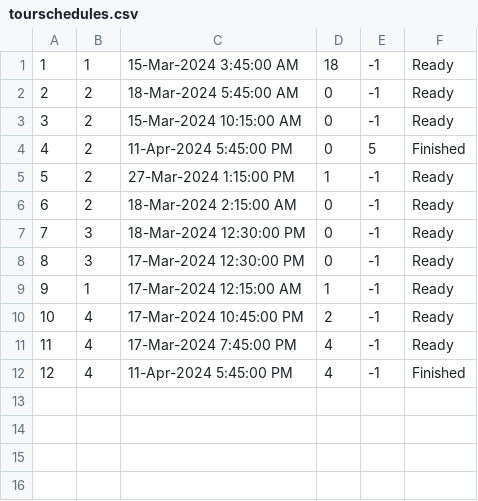
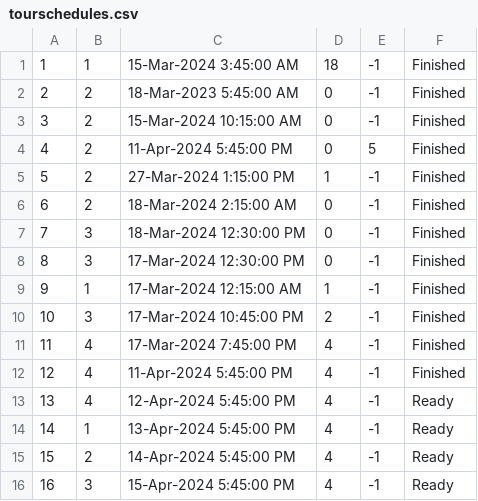
Before and after one commit to VeljkoW/Tourism-Accommodation-Management-App, a CSV file: Resources/Data/tourschedules.csv, drawn as a sheet.

```diff
--- a/Resources/Data/tourschedules.csv
+++ b/Resources/Data/tourschedules.csv
@@ -1,12 +1,16 @@
-1|1|15-Mar-2024 3:45:00 AM|18|-1|Ready
-2|2|18-Mar-2024 5:45:00 AM|0|-1|Ready
-3|2|15-Mar-2024 10:15:00 AM|0|-1|Ready
+1|1|15-Mar-2024 3:45:00 AM|18|-1|Finished
+2|2|18-Mar-2023 5:45:00 AM|0|-1|Finished
+3|2|15-Mar-2024 10:15:00 AM|0|-1|Finished
 4|2|11-Apr-2024 5:45:00 PM|0|5|Finished
-5|2|27-Mar-2024 1:15:00 PM|1|-1|Ready
-6|2|18-Mar-2024 2:15:00 AM|0|-1|Ready
-7|3|18-Mar-2024 12:30:00 PM|0|-1|Ready
-8|3|17-Mar-2024 12:30:00 PM|0|-1|Ready
-9|1|17-Mar-2024 12:15:00 AM|1|-1|Ready
-10|4|17-Mar-2024 10:45:00 PM|2|-1|Ready
-11|4|17-Mar-2024 7:45:00 PM|4|-1|Ready
+5|2|27-Mar-2024 1:15:00 PM|1|-1|Finished
+6|2|18-Mar-2024 2:15:00 AM|0|-1|Finished
+7|3|18-Mar-2024 12:30:00 PM|0|-1|Finished
+8|3|17-Mar-2024 12:30:00 PM|0|-1|Finished
+9|1|17-Mar-2024 12:15:00 AM|1|-1|Finished
+10|3|17-Mar-2024 10:45:00 PM|2|-1|Finished
+11|4|17-Mar-2024 7:45:00 PM|4|-1|Finished
 12|4|11-Apr-2024 5:45:00 PM|4|-1|Finished
+13|4|12-Apr-2024 5:45:00 PM|4|-1|Ready
+14|1|13-Apr-2024 5:45:00 PM|4|-1|Ready
+15|2|14-Apr-2024 5:45:00 PM|4|-1|Ready
+16|3|15-Apr-2024 5:45:00 PM|4|-1|Ready
```
Also changed, not shown: Resources/Data/tourreservations.csv, 3 other files.
